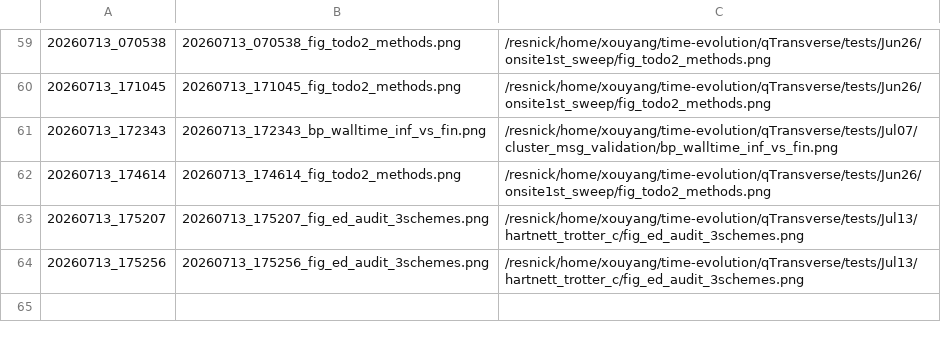
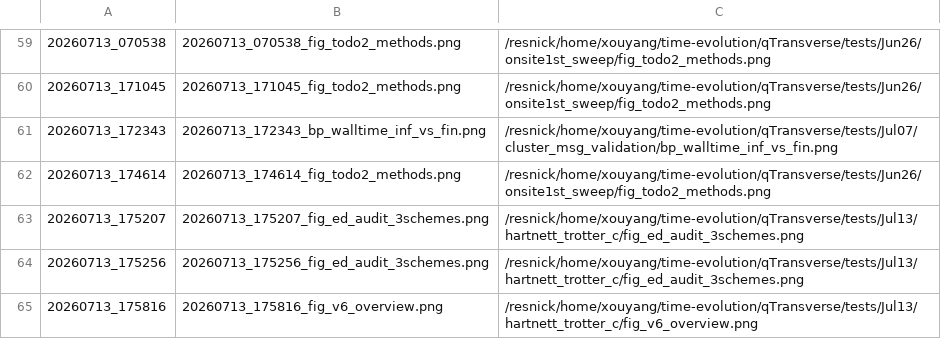
Before and after one commit to Xiaoyu-Ouyang/image-host, a TSV file: MANIFEST.tsv, drawn as a sheet; only a part is shown, gaps mark what is left out; the diff names each change by its address in the sheet, - before the commit and + after, or states it on an @@ line.

Commit message:
upload_fig: 20260713_175816 (1 file(s))
20260713_175816_fig_v6_overview.png <- /resnick/home/xouyang/time-evolution/qTransverse/tests/Jul13/hartnett_trotter_c/fig_v6_overview.png

```diff
--- a/MANIFEST.tsv
+++ b/MANIFEST.tsv
+row 65: 20260713_175816 | 20260713_175816_fig_v6_overview.png | /resnick/home/xouyang/time-evolution/qTransverse/tests/Jul13/hartnett_trotter_c/fig_v6_overview.png
```
Also changed, not shown: 1 other file.
